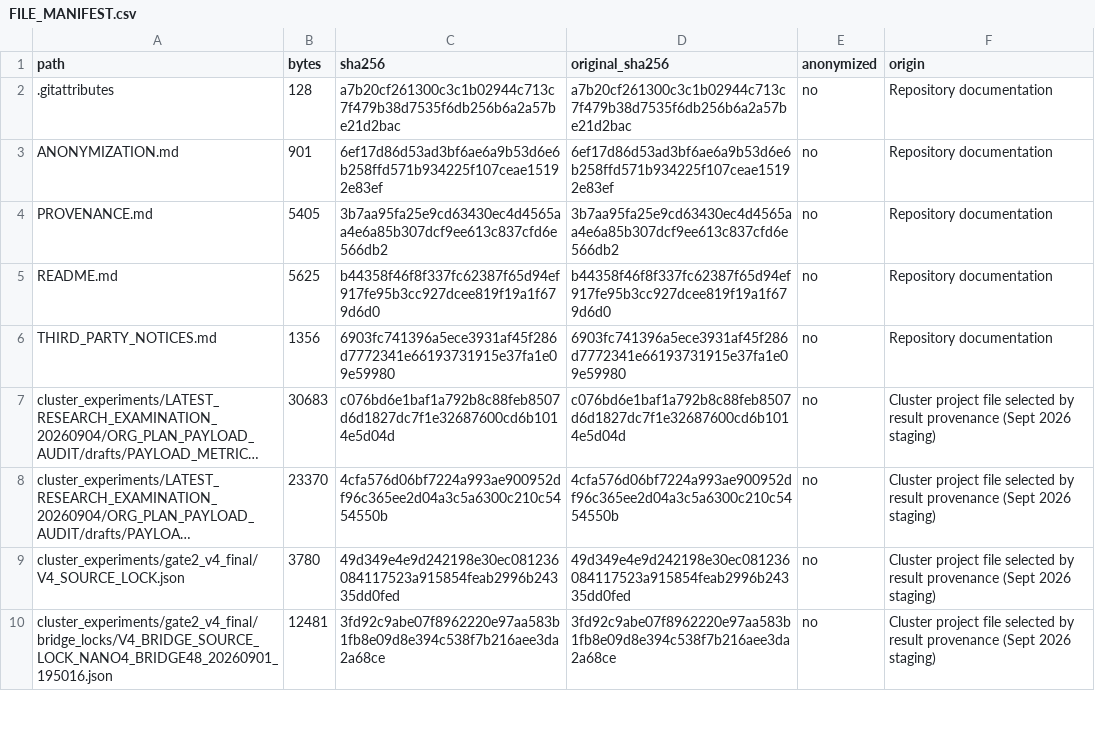
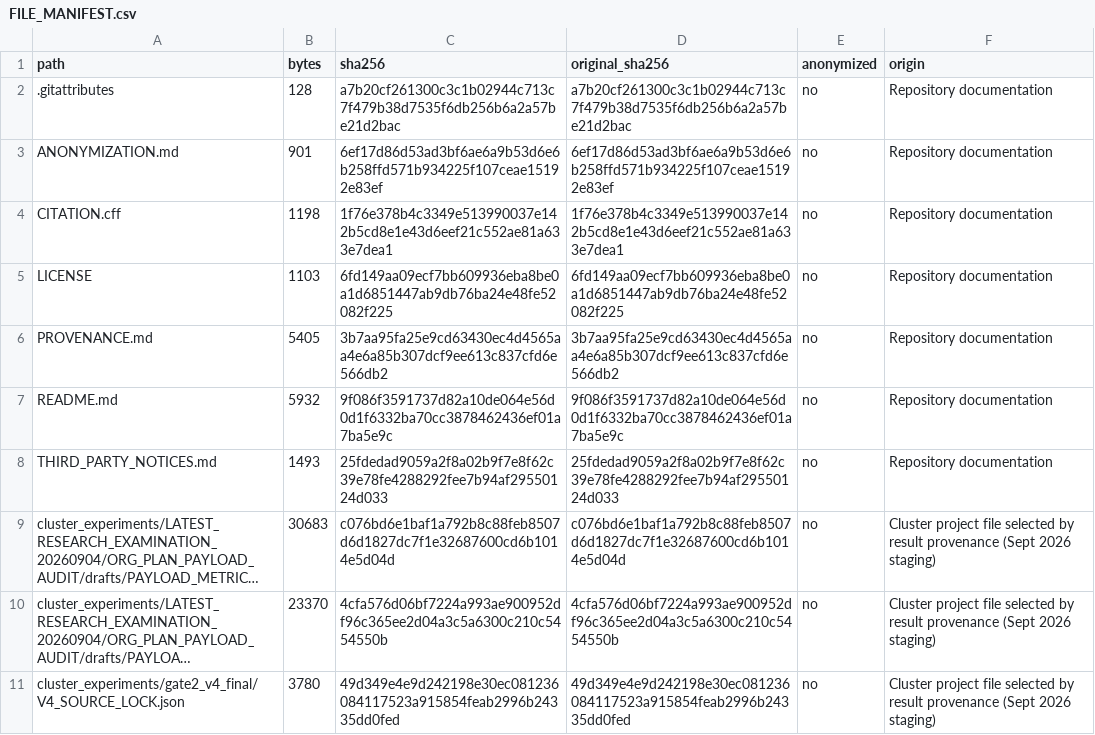
Before and after one commit to Muskaanmahadik10/unlearning-quantization-code, a CSV file: FILE_MANIFEST.csv, drawn as a sheet; only a part is shown; the shorter side is filled out with more unchanged rows; long unchanged cells end in …; addresses are those after the commit; the diff names each change by its address in the sheet, - before the commit and + after, or states it on an @@ line.

```diff
--- a/FILE_MANIFEST.csv
+++ b/FILE_MANIFEST.csv
+row 4: CITATION.cff | 1198 | 1f76e378b4c3349e513990037e142b5cd8e1e43d6eef21c552ae81a633e7dea1 | 1f76e378b4c3349e513990037e142b5cd8e1e43d6eef21c552ae81a633e7dea1 | no | Repository documentation
+row 5: LICENSE | 1103 | 6fd149aa09ecf7bb609936eba8be0a1d6851447ab9db76ba24e48fe52082f225 | 6fd149aa09ecf7bb609936eba8be0a1d6851447ab9db76ba24e48fe52082f225 | no | Repository documentation
-B7 (bytes): 5625
+B7 (bytes): 5932
-C7 (sha256): b44358f46f8f337fc62387f65d94ef917fe95b3cc927dcee819f19a1f679d6d0
+C7 (sha256): 9f086f3591737d82a10de064e56d0d1f6332ba70cc3878462436ef01a7ba5e9c
-D7 (original_sha256): b44358f46f8f337fc62387f65d94ef917fe95b3cc927dcee819f19a1f679d6d0
+D7 (original_sha256): 9f086f3591737d82a10de064e56d0d1f6332ba70cc3878462436ef01a7ba5e9c
-B8 (bytes): 1356
+B8 (bytes): 1493
-C8 (sha256): 6903fc741396a5ece3931af45f286d7772341e66193731915e37fa1e09e59980
+C8 (sha256): 25fdedad9059a2f8a02b9f7e8f62c39e78fe4288292fee7b94af29550124d033
-D8 (original_sha256): 6903fc741396a5ece3931af45f286d7772341e66193731915e37fa1e09e59980
+D8 (original_sha256): 25fdedad9059a2f8a02b9f7e8f62c39e78fe4288292fee7b94af29550124d033
```
Also changed, not shown: 4 other files.
